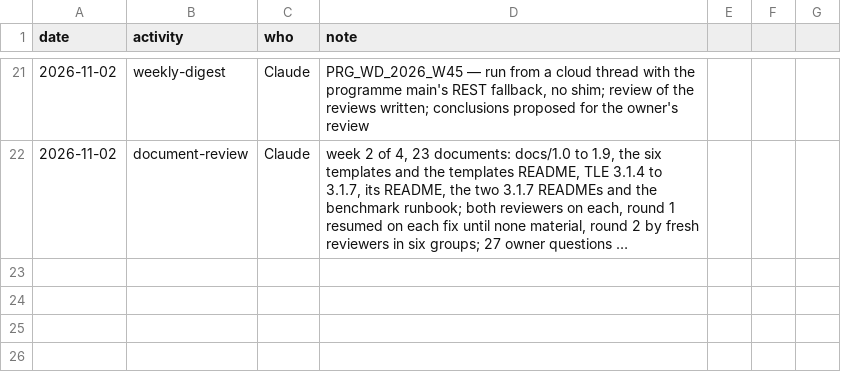
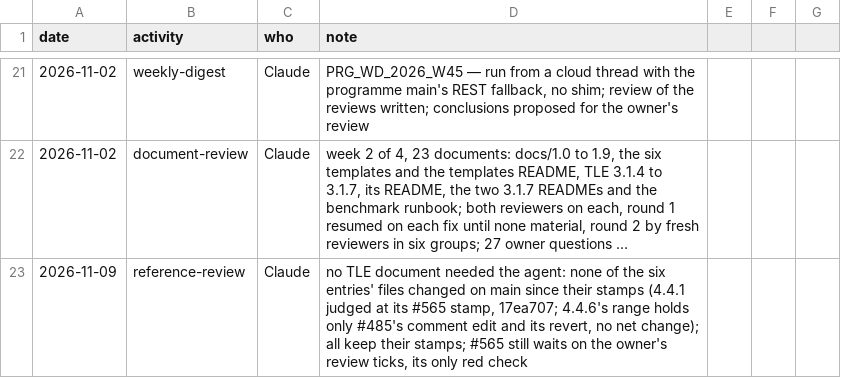
Before and after one commit to delphside/programme, a CSV file: records/2.3-activity-log.csv, drawn as a sheet; only a part is shown, gaps mark what is left out; long unchanged cells end in …; the diff names each change by its address in the sheet, - before the commit and + after, or states it on an @@ line.

```diff
--- a/records/2.3-activity-log.csv
+++ b/records/2.3-activity-log.csv
+row 23: 2026-11-09 | reference-review | Claude | no TLE document needed the agent: none of the six entries' files changed on main since their stamps (4.4.1 judged at its #565 stamp, 17ea707; 4.4.6's range holds only #485's comment edit and its revert, no net change); all keep their stamps; #565 still waits on the owner's review ticks, its only red check
```
